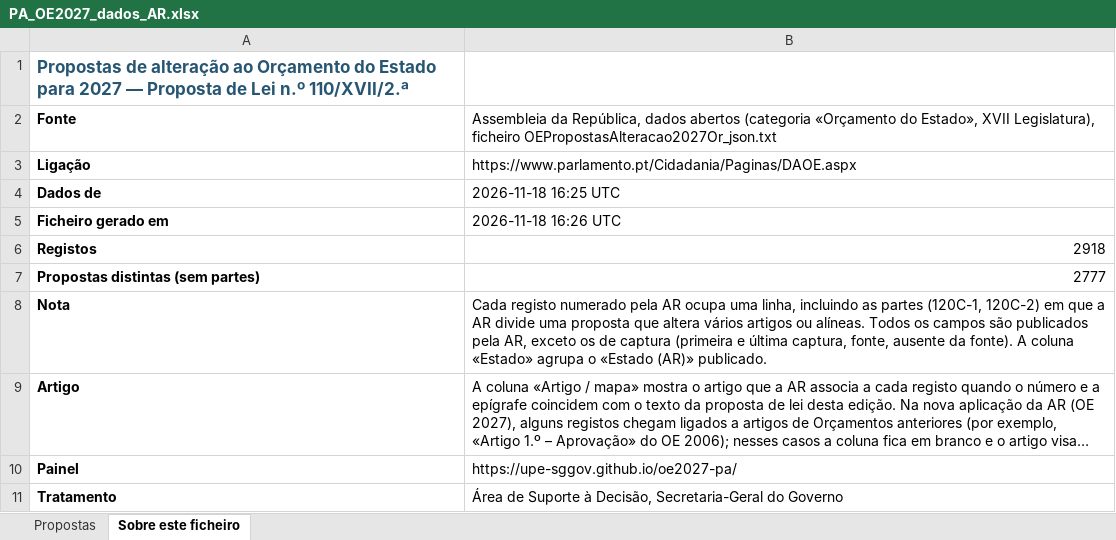
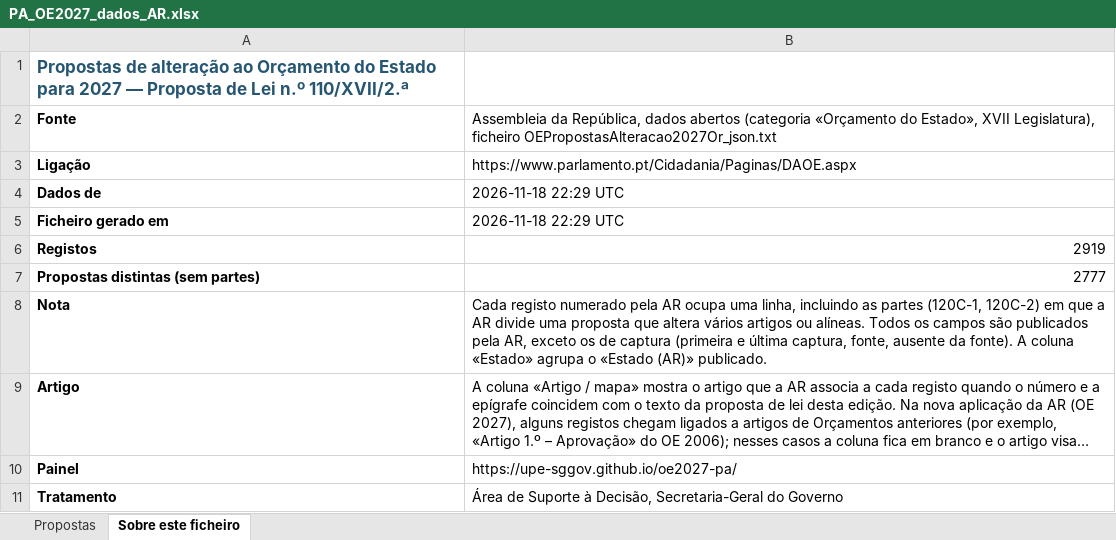
Before and after one commit to upe-sggov/oe2027-pa, an Excel workbook: docs/PA_OE2027_dados_AR.xlsx, sheet Sobre este ficheiro, drawn as a sheet; long unchanged cells end in …; values as stored, in another font and other column widths than the file's, no borders; the diff names each change by its address in the sheet, - before the commit and + after, or states it on an @@ line.

```diff
--- a/docs/PA_OE2027_dados_AR.xlsx (sheet Sobre este ficheiro)
+++ b/docs/PA_OE2027_dados_AR.xlsx (sheet Sobre este ficheiro)
-B4: 2026-11-18 16:25 UTC
+B4: 2026-11-18 22:29 UTC
-B5: 2026-11-18 16:26 UTC
+B5: 2026-11-18 22:29 UTC
-B6: 2918
+B6: 2919
```
Also changed, not shown: sheet Propostas, 8 other files.
